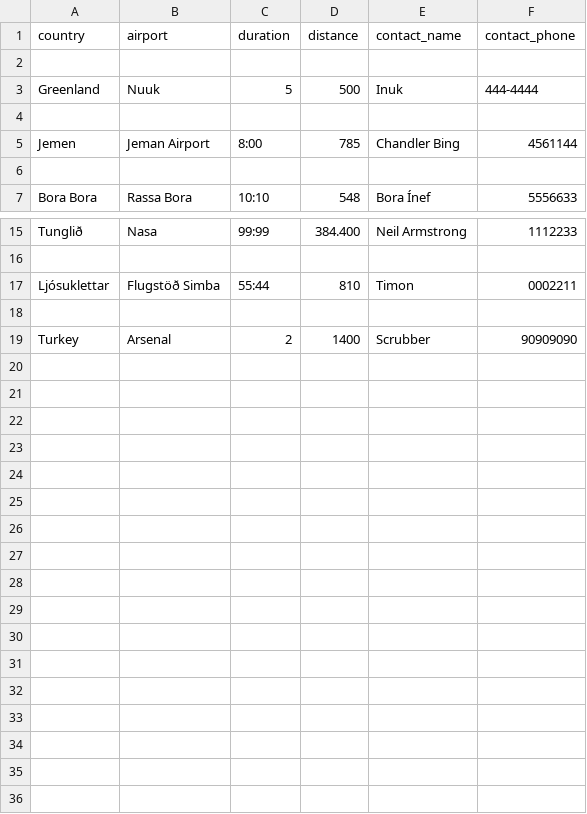
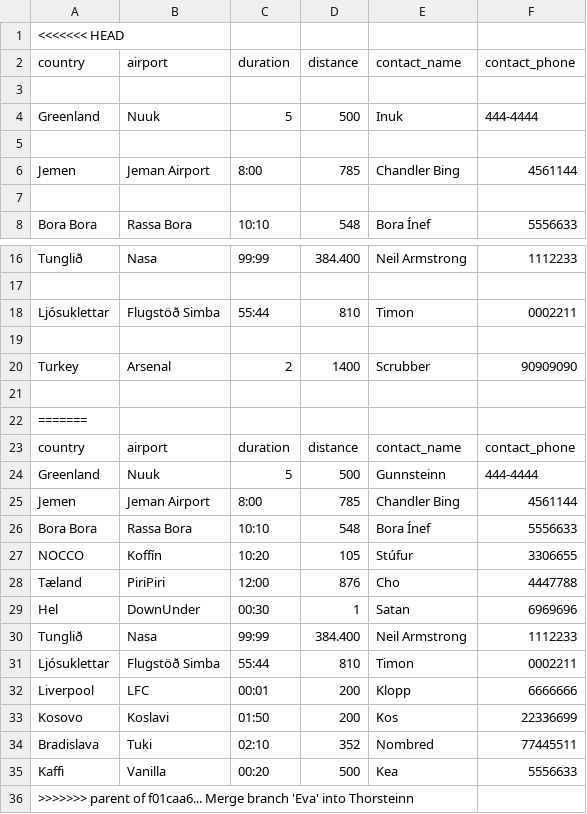
Before and after one commit to evab19/verklegt1, a CSV file: Source/data/destinations.csv, drawn as a sheet; only a part is shown, gaps mark what is left out; the diff names each change by its address in the sheet, - before the commit and + after, or states it on an @@ line.

Commit message:
Merge with Eva

```diff
--- a/Source/data/destinations.csv
+++ b/Source/data/destinations.csv
+row 1: <<<<<<< HEAD
+row 21: (empty)
+row 22: =======
+row 23: country | airport | duration | distance | contact_name | contact_phone
+row 24: Greenland | Nuuk | 5 | 500 | Gunnsteinn | 444-4444
+row 25: Jemen | Jeman Airport | 8:00 | 785 | Chandler Bing | 4561144
+row 26: Bora Bora | Rassa Bora | 10:10 | 548 | Bora Ínef | 5556633
+row 27: NOCCO | Koffín | 10:20 | 105 | Stúfur | 3306655
+row 28: Tæland | PiriPiri | 12:00 | 876 | Cho | 4447788
+row 29: Hel | DownUnder | 00:30 | 1 | Satan | 6969696
+row 30: Tunglið | Nasa | 99:99 | 384.400 | Neil Armstrong | 1112233
+row 31: Ljósuklettar | Flugstöð Simba | 55:44 | 810 | Timon | 0002211
+row 32: Liverpool | LFC | 00:01 | 200 | Klopp | 6666666
+row 33: Kosovo | Koslavi | 01:50 | 200 | Kos | 22336699
+row 34: Bradislava | Tuki | 02:10 | 352 | Nombred | 77445511
+row 35: Kaffi | Vanilla | 00:20 | 500 | Kea | 5556633
+row 36: >>>>>>> parent of f01caa6... Merge branch 'Eva' into Thorsteinn
```
Also changed, not shown: 8 other files.
